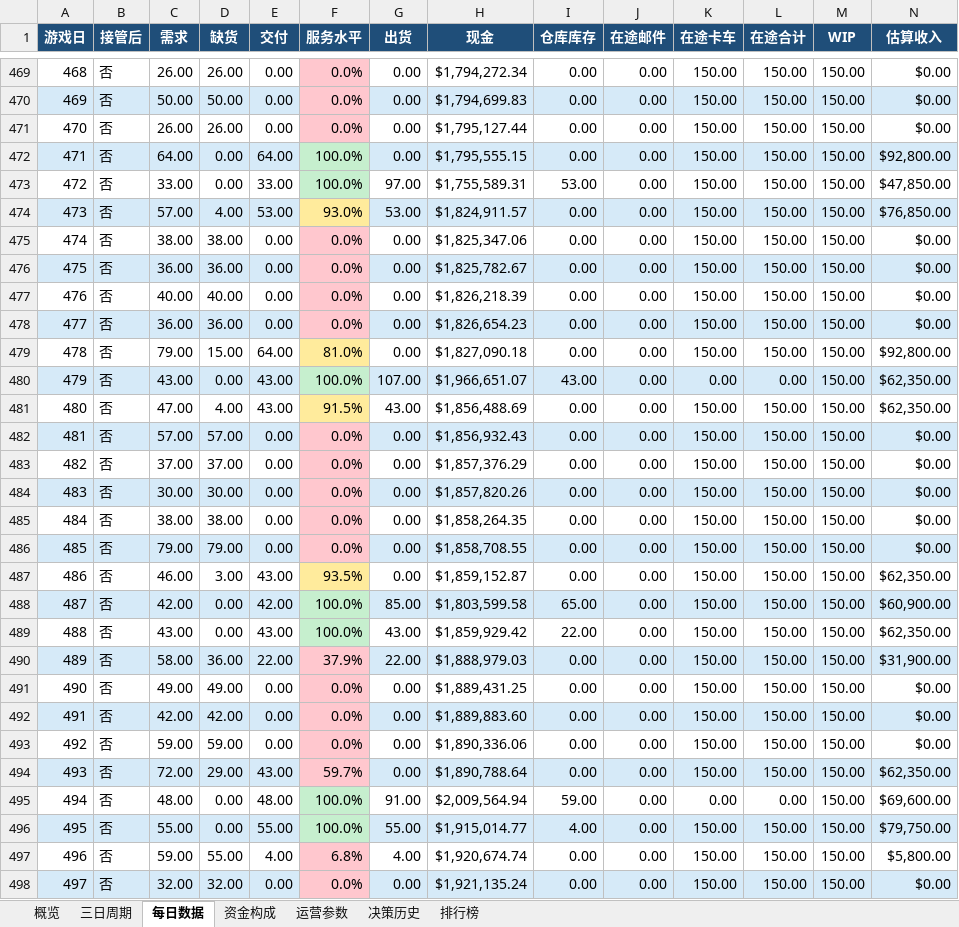
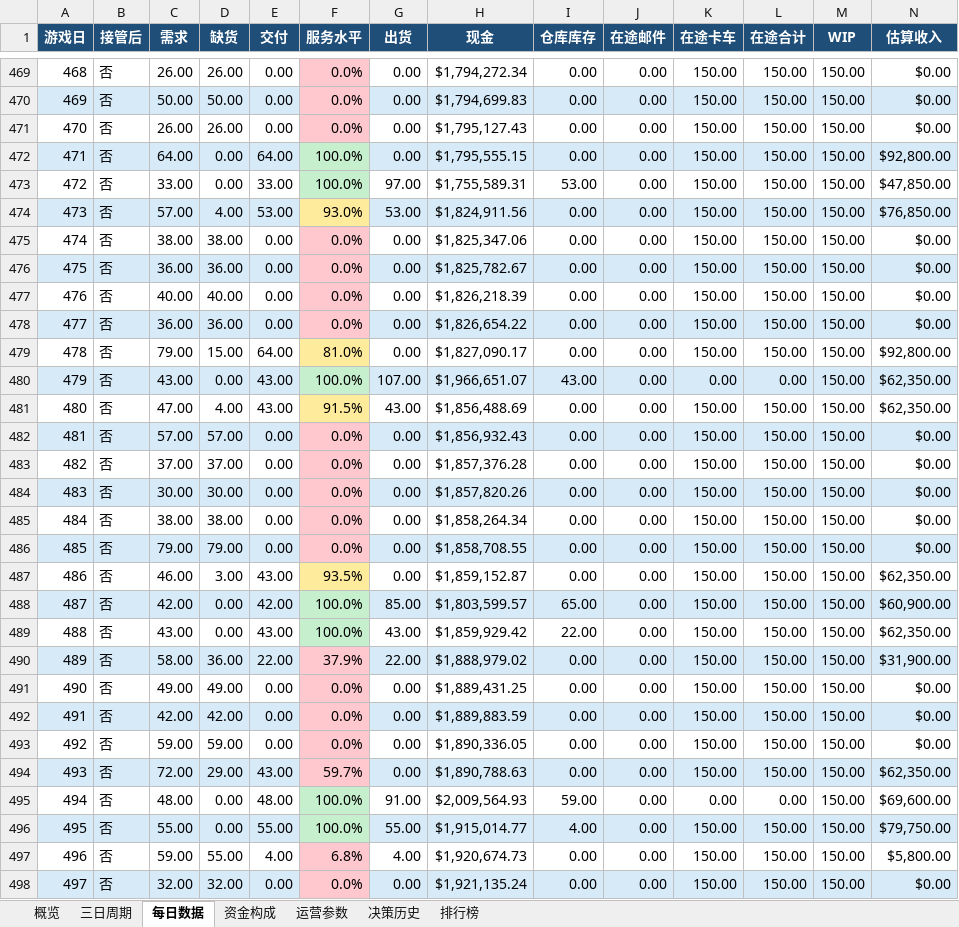
Before and after one commit to Vikotevili/sc-game-tracker, an Excel workbook: data/supply_chain_game.xlsx, sheet 每日数据, drawn as a sheet; only a part is shown, gaps mark what is left out; values as stored, in another font and other column widths than the file's, no borders; the diff covers the shown part only; the diff names each change by its address in the sheet, - before the commit and + after, or states it on an @@ line.

Commit message:
Update game data: day 741, cash 1621232.07, 3-day period 247

```diff
--- a/data/supply_chain_game.xlsx (sheet 每日数据)
+++ b/data/supply_chain_game.xlsx (sheet 每日数据)
-H471 (现金): $1,795,127.44
+H471 (现金): $1,795,127.43
-H474 (现金): $1,824,911.57
+H474 (现金): $1,824,911.56
-H478 (现金): $1,826,654.23
+H478 (现金): $1,826,654.22
-H479 (现金): $1,827,090.18
+H479 (现金): $1,827,090.17
-H483 (现金): $1,857,376.29
+H483 (现金): $1,857,376.28
-H485 (现金): $1,858,264.35
+H485 (现金): $1,858,264.34
-H488 (现金): $1,803,599.58
+H488 (现金): $1,803,599.57
-H490 (现金): $1,888,979.03
+H490 (现金): $1,888,979.02
-H492 (现金): $1,889,883.60
+H492 (现金): $1,889,883.59
-H493 (现金): $1,890,336.06
+H493 (现金): $1,890,336.05
-H494 (现金): $1,890,788.64
+H494 (现金): $1,890,788.63
-H495 (现金): $2,009,564.94
+H495 (现金): $2,009,564.93
-H497 (现金): $1,920,674.74
+H497 (现金): $1,920,674.73
```
Also changed, not shown: 1 added row and 247 edited cells elsewhere in this sheet, sheet 三日周期, sheet 排行榜, sheet 概览, sheet 资金构成.
